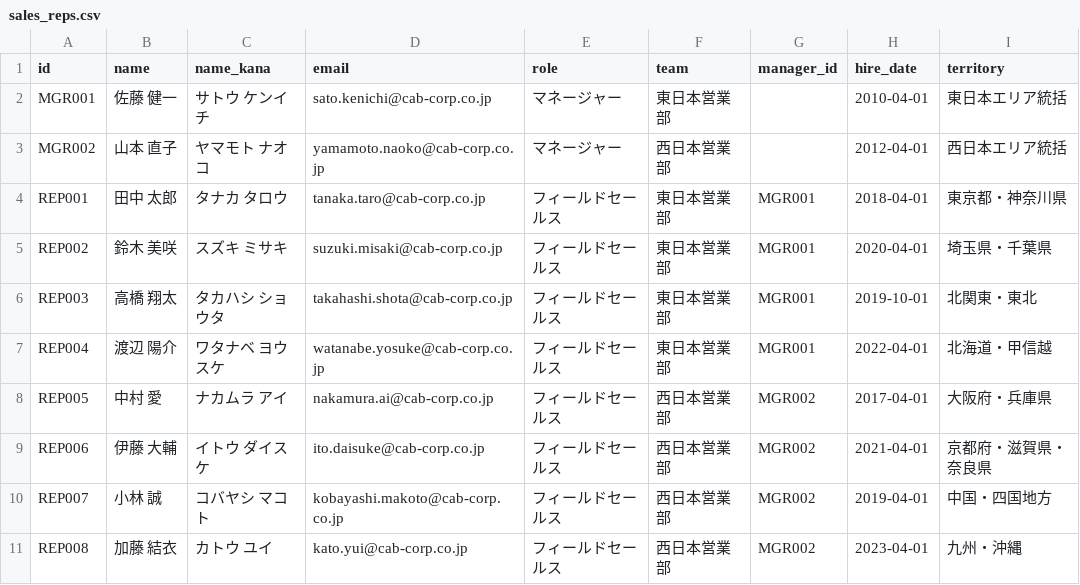
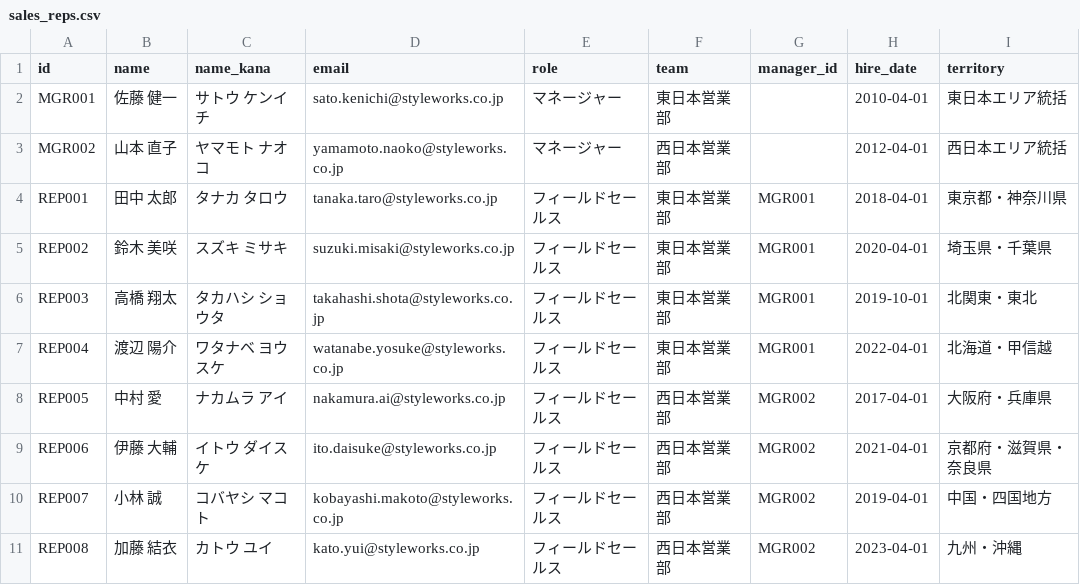
Before and after one commit to KenichiroJo/agent-sfdc-test, a CSV file: agent/agent/data/csv/sales_reps.csv, drawn as a sheet; only a part is shown; the diff names each change by its address in the sheet, - before the commit and + after, or states it on an @@ line.

```diff
--- a/agent/agent/data/csv/sales_reps.csv
+++ b/agent/agent/data/csv/sales_reps.csv
-D2 (email): sato.kenichi@cab-corp.co.jp
+D2 (email): sato.kenichi@styleworks.co.jp
-D3 (email): yamamoto.naoko@cab-corp.co.jp
+D3 (email): yamamoto.naoko@styleworks.co.jp
-D4 (email): tanaka.taro@cab-corp.co.jp
+D4 (email): tanaka.taro@styleworks.co.jp
-D5 (email): suzuki.misaki@cab-corp.co.jp
+D5 (email): suzuki.misaki@styleworks.co.jp
-D6 (email): takahashi.shota@cab-corp.co.jp
+D6 (email): takahashi.shota@styleworks.co.jp
-D7 (email): watanabe.yosuke@cab-corp.co.jp
+D7 (email): watanabe.yosuke@styleworks.co.jp
-D8 (email): nakamura.ai@cab-corp.co.jp
+D8 (email): nakamura.ai@styleworks.co.jp
-D9 (email): ito.daisuke@cab-corp.co.jp
+D9 (email): ito.daisuke@styleworks.co.jp
-D10 (email): kobayashi.makoto@cab-corp.co.jp
+D10 (email): kobayashi.makoto@styleworks.co.jp
-D11 (email): kato.yui@cab-corp.co.jp
+D11 (email): kato.yui@styleworks.co.jp
```
Also changed, not shown: agent/agent/data/csv/activities.csv, agent/agent/data/csv/knowledge_articles.csv, 14 other files.
